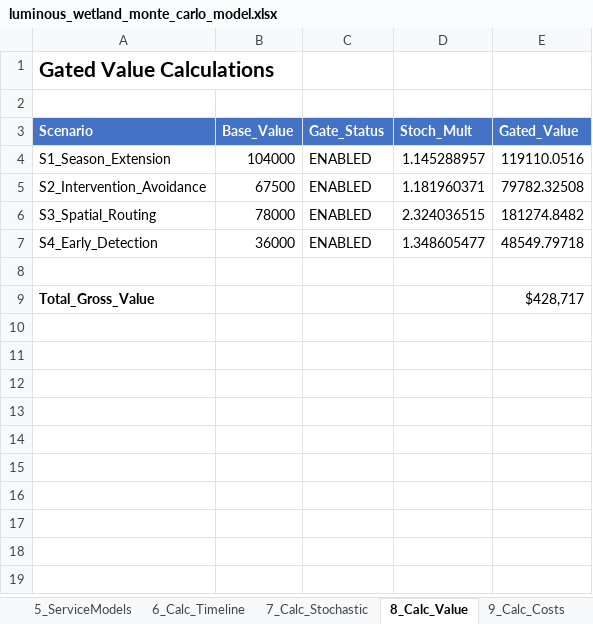
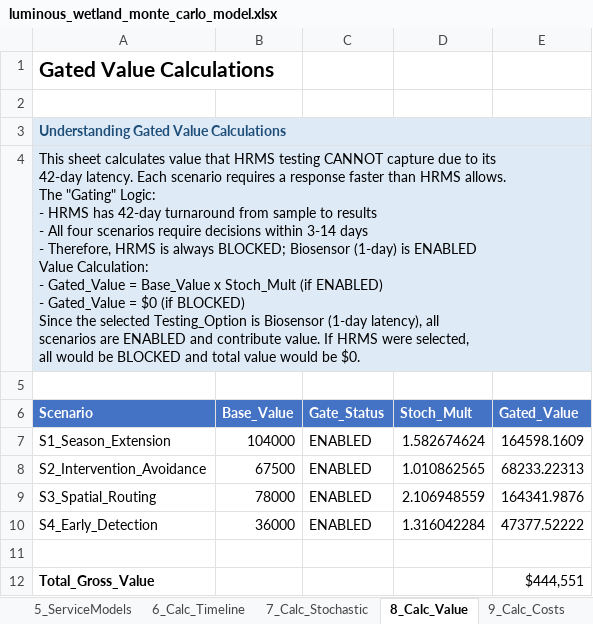
Before and after one commit to gregsaunders/luminous_obsidian_vault, an Excel workbook: utils/financial_modeling/luminous_wetland_monte_carlo_model.xlsx, sheet 8_Calc_Value, drawn as a sheet; values as stored, in another font and other column widths than the file's, no borders; table styles not drawn; addresses are those after the commit; ↵ is a line break in a cell; the diff names each change by its address in the sheet, - before the commit and + after, or states it on an @@ line.

```diff
--- a/utils/financial_modeling/luminous_wetland_monte_carlo_model.xlsx (sheet 8_Calc_Value)
+++ b/utils/financial_modeling/luminous_wetland_monte_carlo_model.xlsx (sheet 8_Calc_Value)
+row 3: Understanding Gated Value Calculations
+row 4: This sheet calculates value that HRMS testing CANNOT capture due to its ↵ 42-day latency. Each scenario requires a response faster than HRMS allows. ↵ The "Gating" Logic: ↵ - HRMS has 42-day turnaround from sample to results ↵ - All four scenarios require decisions within 3-14 days ↵ - Therefore, HRMS is always BLOCKED; Biosensor (1-day) is ENABLED ↵ Value Calculation: ↵ - Gated_Value = Base_Value x Stoch_Mult (if ENABLED) ↵ - Gated_Value = $0 (if BLOCKED) ↵ Since the selected Testing_Option is Biosensor (1-day latency), all ↵ scenarios are ENABLED and contribute value. If HRMS were selected, ↵ all would be BLOCKED and total value would be $0.
+row 5: (empty)
-D7 (Stoch_Mult): 1.145288957
+D7 (Stoch_Mult): 1.582674624
-E7 (Gated_Value): 119110.0516
+E7 (Gated_Value): 164598.1609
-D8 (Stoch_Mult): 1.181960371
+D8 (Stoch_Mult): 1.010862565
-E8 (Gated_Value): 79782.32508
+E8 (Gated_Value): 68233.22313
-D9 (Stoch_Mult): 2.324036515
+D9 (Stoch_Mult): 2.106948559
-E9 (Gated_Value): 181274.8482
+E9 (Gated_Value): 164341.9876
-D10 (Stoch_Mult): 1.348605477
+D10 (Stoch_Mult): 1.316042284
-E10 (Gated_Value): 48549.79718
+E10 (Gated_Value): 47377.52222
-E12 (Gated_Value): $428,717
+E12 (Gated_Value): $444,551
```
Also changed, not shown: sheet 10_Calc_Sim, sheet 12_PL_Annual, sheet 13_CashFlow, sheet 15_Sensitivity, sheet 16_Dashboard, sheet 7_Calc_Stochastic, 7 more sheets, 23 other files.
